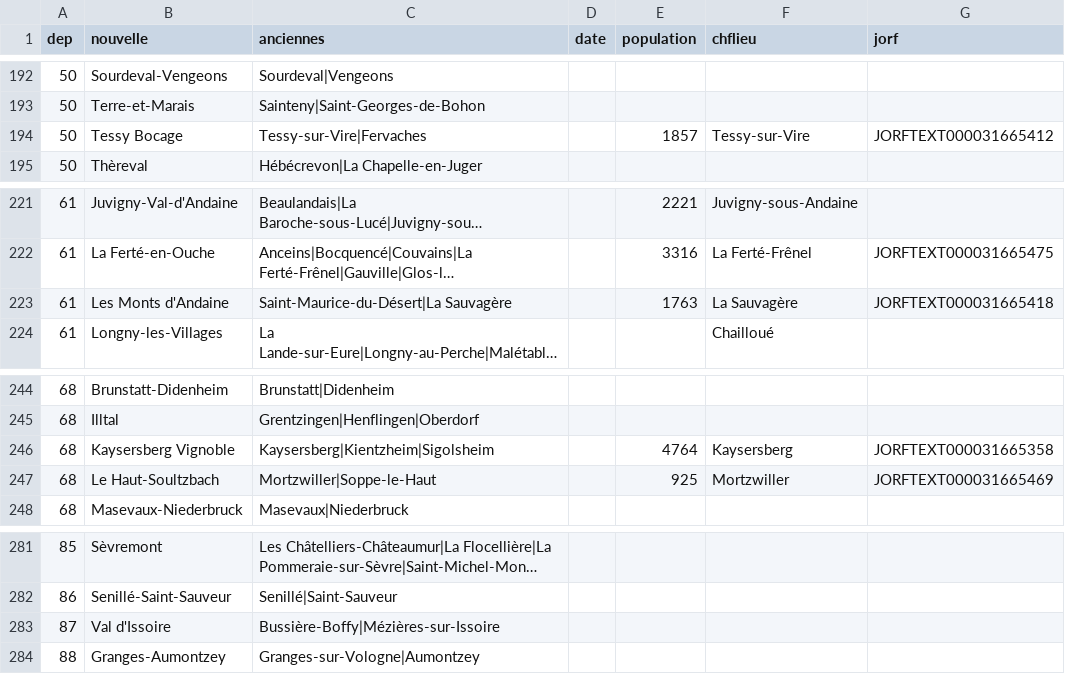
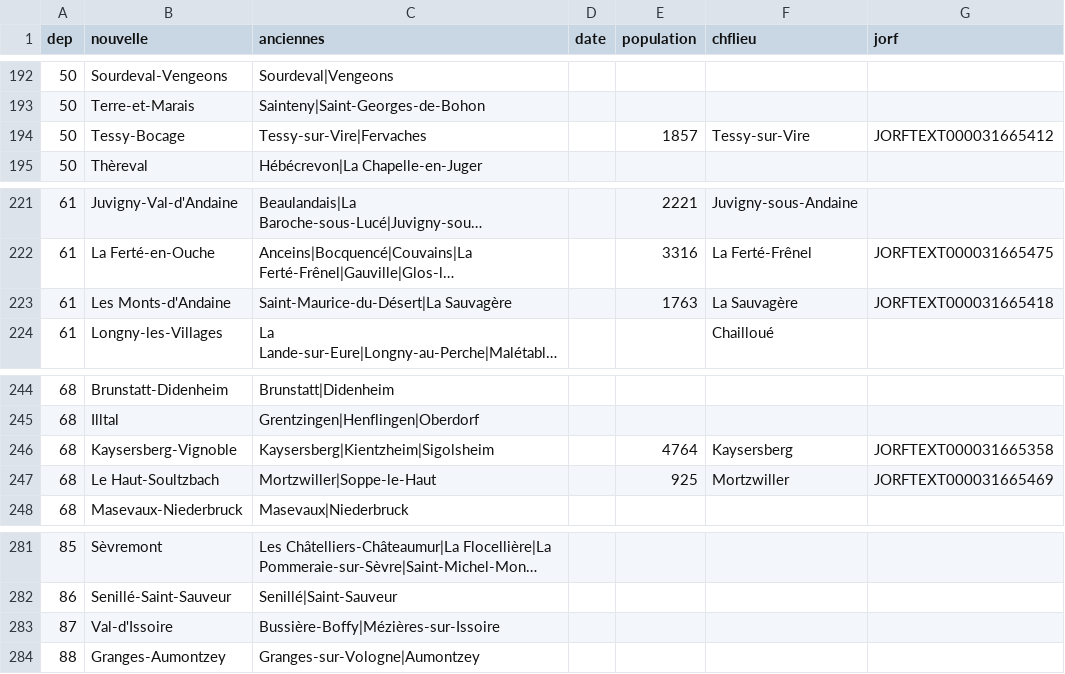
Before and after one commit to cquest/fusion-communes, a CSV file: fusion.csv, drawn as a sheet; only a part is shown, gaps mark what is left out; long unchanged cells end in …; the diff covers the shown part only; the diff names each change by its address in the sheet, - before the commit and + after, or states it on an @@ line.

```diff
--- a/fusion.csv
+++ b/fusion.csv
-B194 (nouvelle): Tessy Bocage
+B194 (nouvelle): Tessy-Bocage
-B223 (nouvelle): Les Monts d'Andaine
+B223 (nouvelle): Les Monts-d'Andaine
-B246 (nouvelle): Kaysersberg Vignoble
+B246 (nouvelle): Kaysersberg-Vignoble
-B283 (nouvelle): Val d'Issoire
+B283 (nouvelle): Val-d'Issoire
```
Also changed, not shown: 9 edited cells elsewhere in this file.
